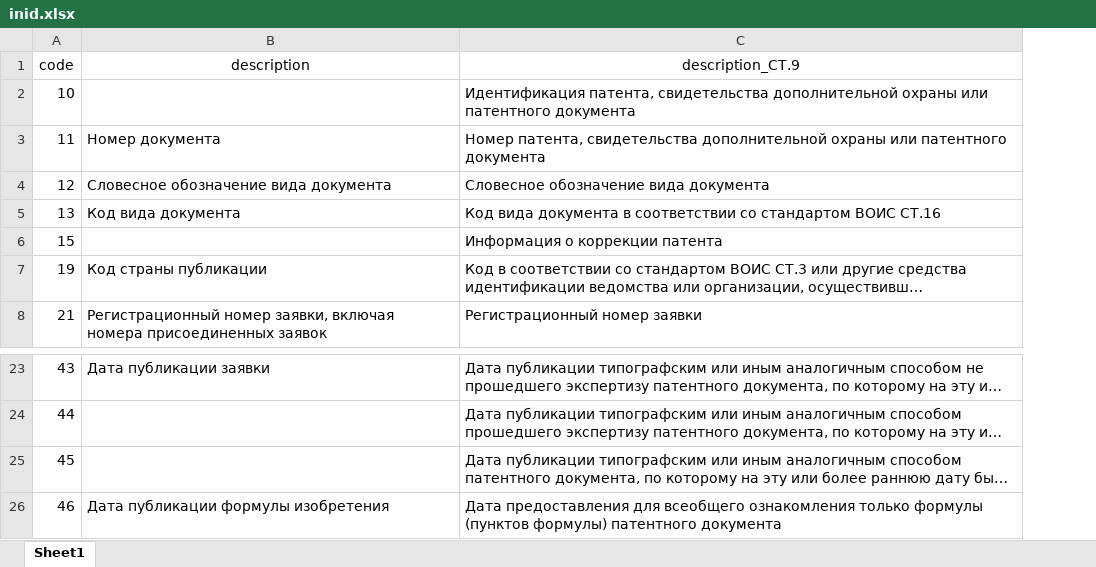
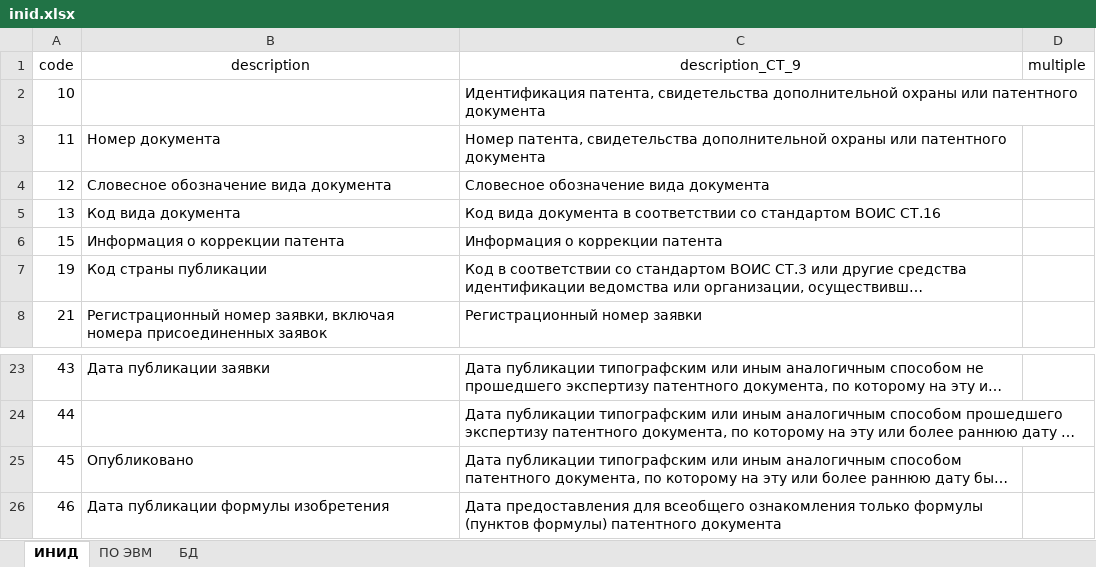
Before and after one commit to no4job/patent, an Excel workbook: fips/inid.xlsx, sheet ИНИД, drawn as a sheet; only a part is shown, gaps mark what is left out; long unchanged cells end in …; values as stored, in another font and other column widths than the file's, no borders; the diff names each change by its address in the sheet, - before the commit and + after, or states it on an @@ line.

```diff
--- a/fips/inid.xlsx (sheet ИНИД)
+++ b/fips/inid.xlsx (sheet ИНИД)
-sheet tab: Sheet1
+sheet tab: ИНИД
+sheet tab: ПО ЭВМ
+sheet tab: БД
+column D (multiple), empty
-C1: description_СТ.9
+C1: description_СТ_9
-B6 (description): (empty)
+B6 (description): Информация о коррекции патента
-B25 (description): (empty)
+B25 (description): Опубликовано
```
Also changed, not shown: 1 other file.
